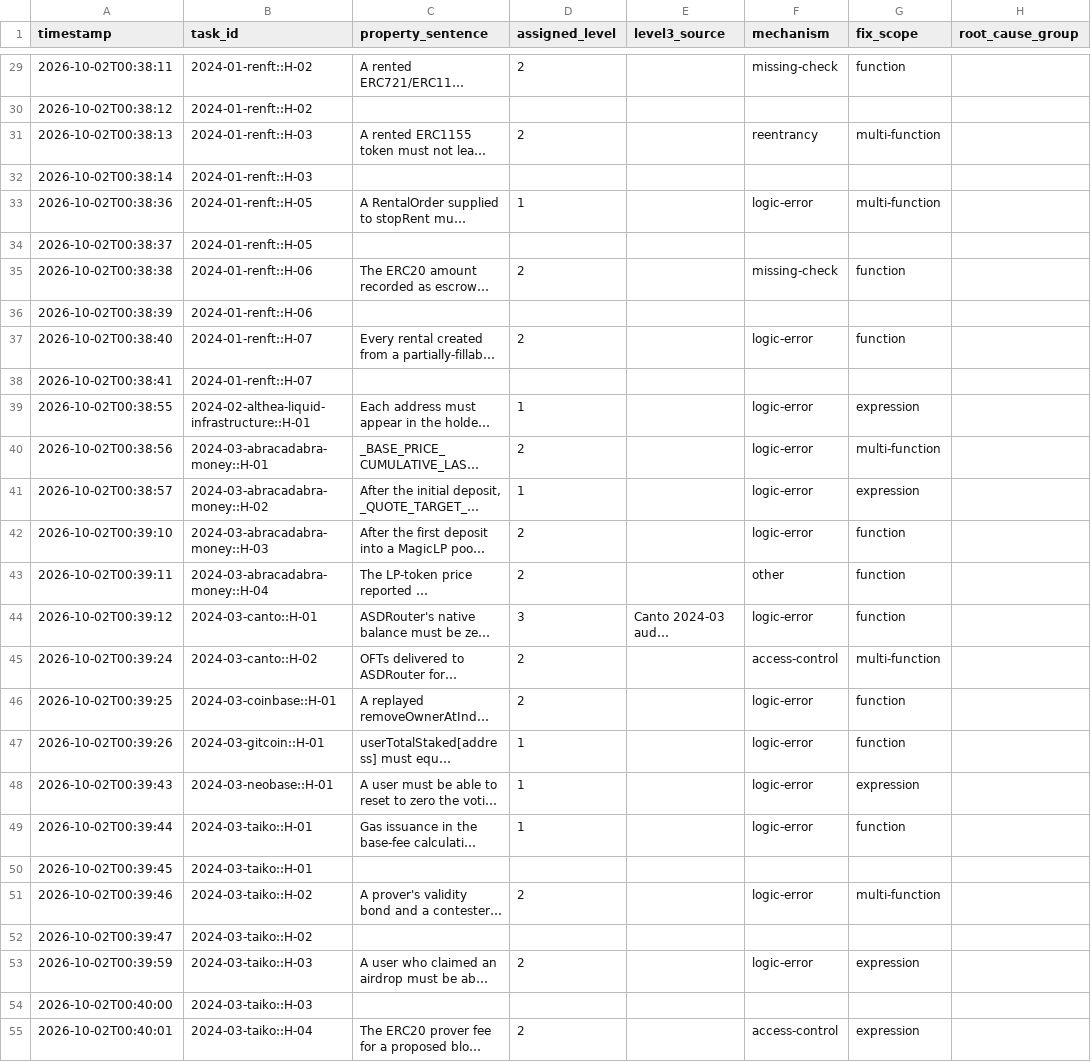
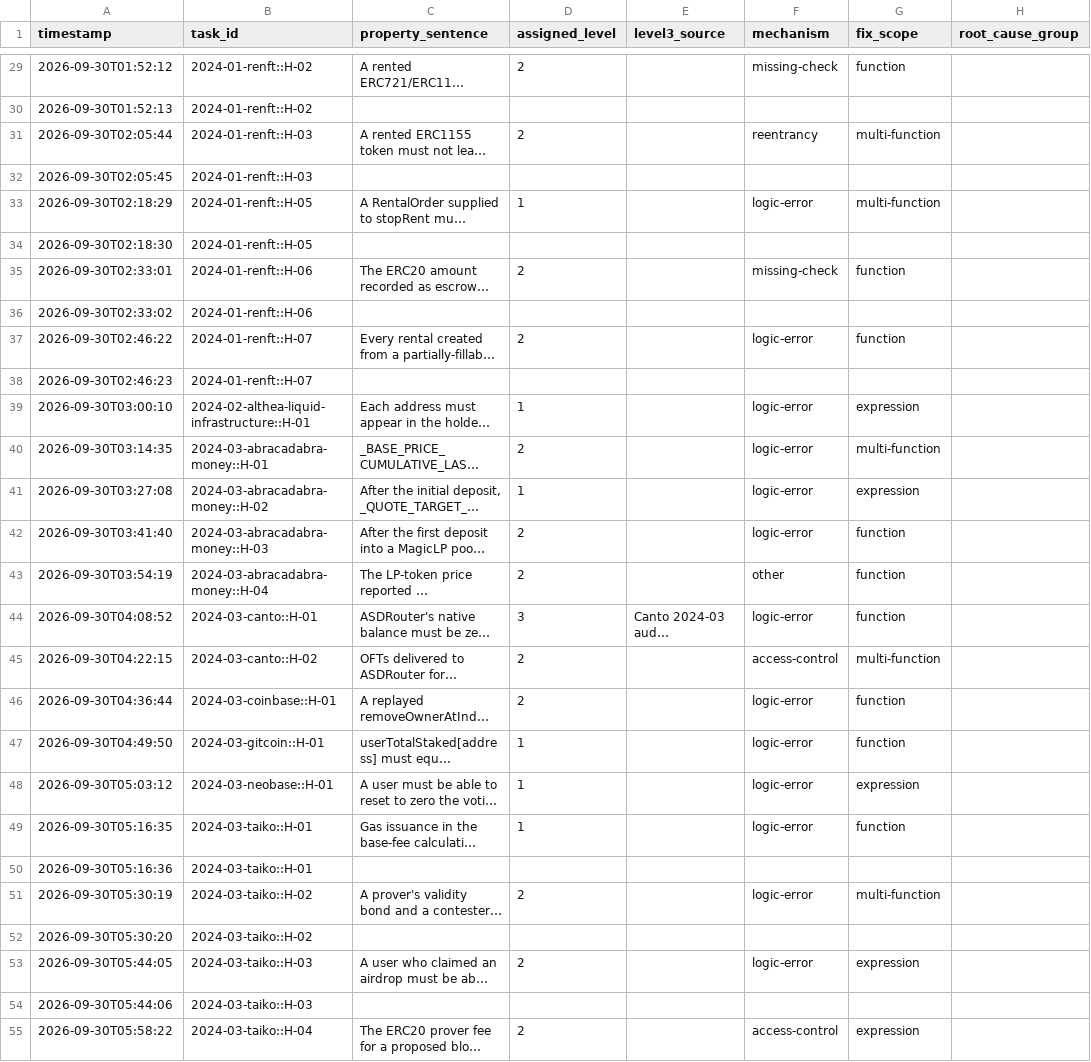
Before and after one commit to hohoofar-bit/P6_Coding, a CSV file: results/coding_log_full.csv, drawn as a sheet; only a part is shown, gaps mark what is left out; long unchanged cells end in …; the diff covers the shown part only; the diff names each change by its address in the sheet, - before the commit and + after, or states it on an @@ line.

```diff
--- a/results/coding_log_full.csv
+++ b/results/coding_log_full.csv
-A29 (timestamp): 2026-10-02T00:38:11
+A29 (timestamp): 2026-09-30T01:52:12
-A30 (timestamp): 2026-10-02T00:38:12
+A30 (timestamp): 2026-09-30T01:52:13
-A31 (timestamp): 2026-10-02T00:38:13
+A31 (timestamp): 2026-09-30T02:05:44
-A32 (timestamp): 2026-10-02T00:38:14
+A32 (timestamp): 2026-09-30T02:05:45
-A33 (timestamp): 2026-10-02T00:38:36
+A33 (timestamp): 2026-09-30T02:18:29
-A34 (timestamp): 2026-10-02T00:38:37
+A34 (timestamp): 2026-09-30T02:18:30
-A35 (timestamp): 2026-10-02T00:38:38
+A35 (timestamp): 2026-09-30T02:33:01
-A36 (timestamp): 2026-10-02T00:38:39
+A36 (timestamp): 2026-09-30T02:33:02
-A37 (timestamp): 2026-10-02T00:38:40
+A37 (timestamp): 2026-09-30T02:46:22
-A38 (timestamp): 2026-10-02T00:38:41
+A38 (timestamp): 2026-09-30T02:46:23
-A39 (timestamp): 2026-10-02T00:38:55
+A39 (timestamp): 2026-09-30T03:00:10
-A40 (timestamp): 2026-10-02T00:38:56
+A40 (timestamp): 2026-09-30T03:14:35
-A41 (timestamp): 2026-10-02T00:38:57
+A41 (timestamp): 2026-09-30T03:27:08
-A42 (timestamp): 2026-10-02T00:39:10
+A42 (timestamp): 2026-09-30T03:41:40
-A43 (timestamp): 2026-10-02T00:39:11
+A43 (timestamp): 2026-09-30T03:54:19
-A44 (timestamp): 2026-10-02T00:39:12
+A44 (timestamp): 2026-09-30T04:08:52
-A45 (timestamp): 2026-10-02T00:39:24
+A45 (timestamp): 2026-09-30T04:22:15
-A46 (timestamp): 2026-10-02T00:39:25
+A46 (timestamp): 2026-09-30T04:36:44
-A47 (timestamp): 2026-10-02T00:39:26
+A47 (timestamp): 2026-09-30T04:49:50
-A48 (timestamp): 2026-10-02T00:39:43
+A48 (timestamp): 2026-09-30T05:03:12
-A49 (timestamp): 2026-10-02T00:39:44
+A49 (timestamp): 2026-09-30T05:16:35
-A50 (timestamp): 2026-10-02T00:39:45
+A50 (timestamp): 2026-09-30T05:16:36
-A51 (timestamp): 2026-10-02T00:39:46
+A51 (timestamp): 2026-09-30T05:30:19
-A52 (timestamp): 2026-10-02T00:39:47
+A52 (timestamp): 2026-09-30T05:30:20
-A53 (timestamp): 2026-10-02T00:39:59
+A53 (timestamp): 2026-09-30T05:44:05
-A54 (timestamp): 2026-10-02T00:40:00
+A54 (timestamp): 2026-09-30T05:44:06
-A55 (timestamp): 2026-10-02T00:40:01
+A55 (timestamp): 2026-09-30T05:58:22
```
Also changed, not shown: 172 edited cells elsewhere in this file.
